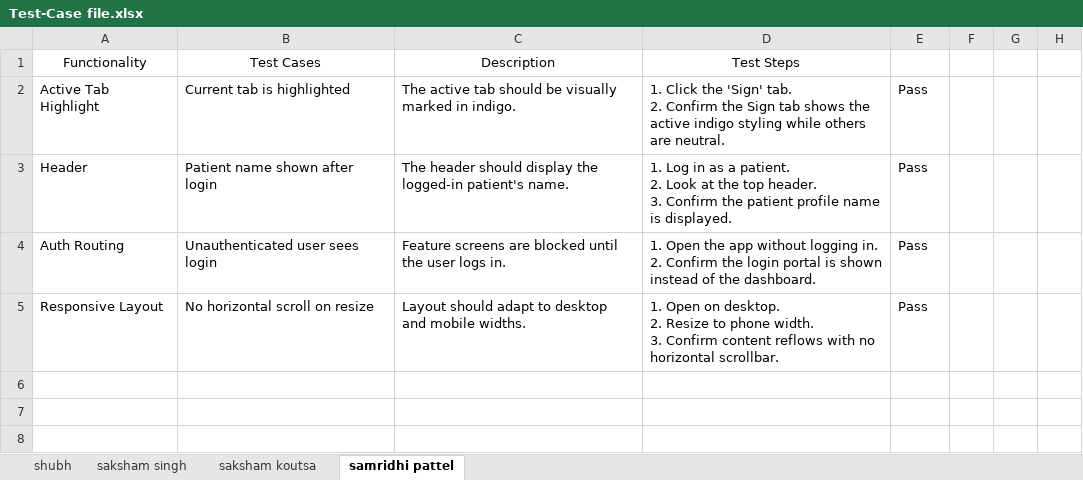
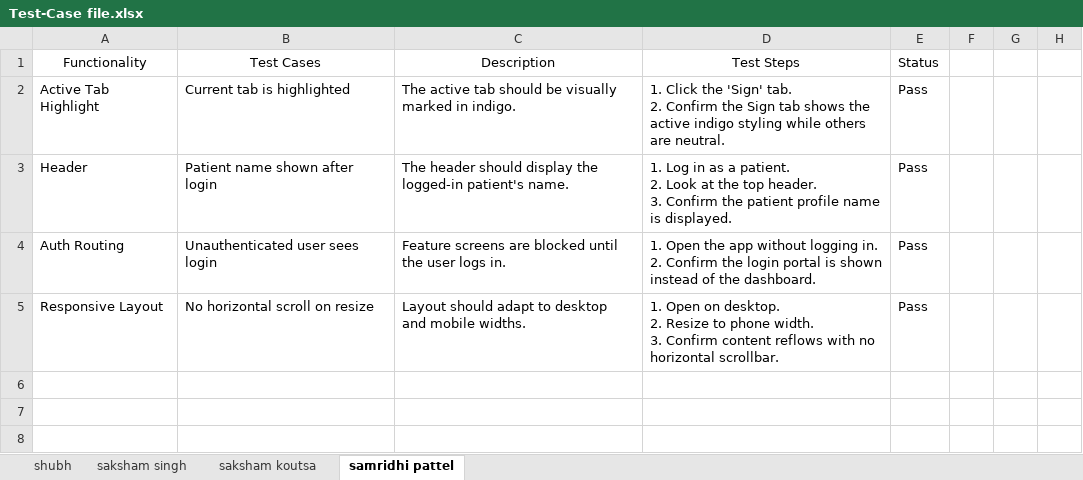
Before and after one commit to rubivssingh281-lab/Terraform-Titans, an Excel workbook: Test-Case file.xlsx, sheet samridhi pattel, drawn as a sheet; only a part is shown; values as stored, in another font and other column widths than the file's, no borders; the diff names each change by its address in the sheet, - before the commit and + after, or states it on an @@ line.

Commit message:
Test cases
test cases files for selenium java testing

```diff
--- a/Test-Case file.xlsx (sheet samridhi pattel)
+++ b/Test-Case file.xlsx (sheet samridhi pattel)
-E1: (empty)
+E1: Status
```
